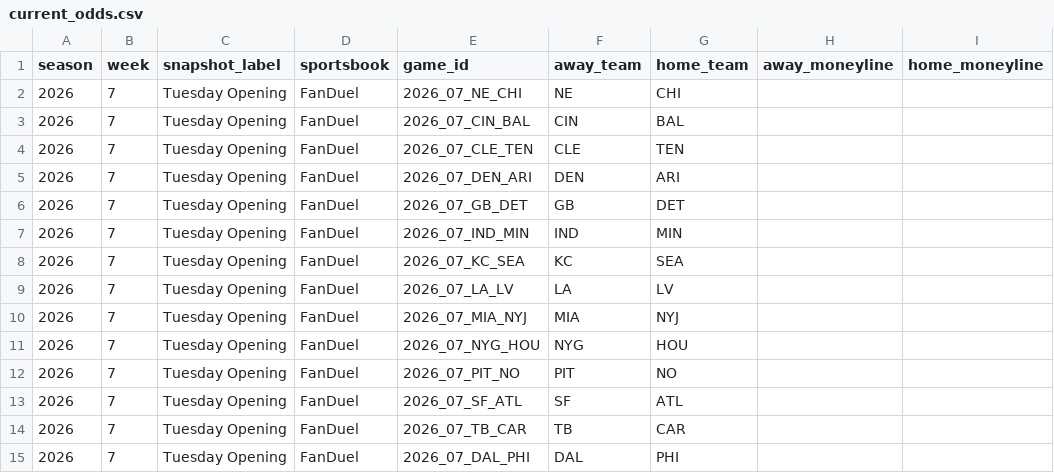
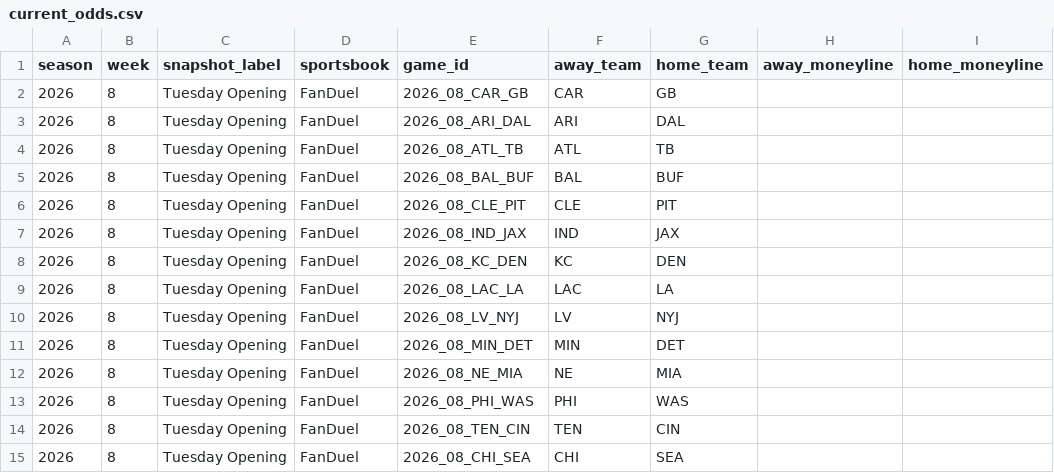
Before and after one commit to meverhart913/nfl-odds-input, a CSV file: odds/current_odds.csv, drawn as a sheet; only a part is shown; the diff names each change by its address in the sheet, - before the commit and + after, or states it on an @@ line.

```diff
--- a/odds/current_odds.csv
+++ b/odds/current_odds.csv
-B2:B15 (week): 7
+B2:B15 (week): 8
-E2 (game_id): 2026_07_NE_CHI
+E2 (game_id): 2026_08_CAR_GB
-F2 (away_team): NE
+F2 (away_team): CAR
-G2 (home_team): CHI
+G2 (home_team): GB
-E3 (game_id): 2026_07_CIN_BAL
+E3 (game_id): 2026_08_ARI_DAL
-F3 (away_team): CIN
+F3 (away_team): ARI
-G3 (home_team): BAL
+G3 (home_team): DAL
-E4 (game_id): 2026_07_CLE_TEN
+E4 (game_id): 2026_08_ATL_TB
-F4 (away_team): CLE
+F4 (away_team): ATL
-G4 (home_team): TEN
+G4 (home_team): TB
-E5 (game_id): 2026_07_DEN_ARI
+E5 (game_id): 2026_08_BAL_BUF
-F5 (away_team): DEN
+F5 (away_team): BAL
-G5 (home_team): ARI
+G5 (home_team): BUF
-E6 (game_id): 2026_07_GB_DET
+E6 (game_id): 2026_08_CLE_PIT
-F6 (away_team): GB
+F6 (away_team): CLE
-G6 (home_team): DET
+G6 (home_team): PIT
-E7 (game_id): 2026_07_IND_MIN
+E7 (game_id): 2026_08_IND_JAX
-G7 (home_team): MIN
+G7 (home_team): JAX
-E8 (game_id): 2026_07_KC_SEA
+E8 (game_id): 2026_08_KC_DEN
-G8 (home_team): SEA
+G8 (home_team): DEN
-E9 (game_id): 2026_07_LA_LV
+E9 (game_id): 2026_08_LAC_LA
-F9 (away_team): LA
+F9 (away_team): LAC
-G9 (home_team): LV
+G9 (home_team): LA
-E10 (game_id): 2026_07_MIA_NYJ
+E10 (game_id): 2026_08_LV_NYJ
-F10 (away_team): MIA
+F10 (away_team): LV
-E11 (game_id): 2026_07_NYG_HOU
+E11 (game_id): 2026_08_MIN_DET
-F11 (away_team): NYG
+F11 (away_team): MIN
-G11 (home_team): HOU
+G11 (home_team): DET
-E12 (game_id): 2026_07_PIT_NO
+E12 (game_id): 2026_08_NE_MIA
-F12 (away_team): PIT
+F12 (away_team): NE
-G12 (home_team): NO
+G12 (home_team): MIA
-E13 (game_id): 2026_07_SF_ATL
+E13 (game_id): 2026_08_PHI_WAS
-F13 (away_team): SF
+F13 (away_team): PHI
-G13 (home_team): ATL
+G13 (home_team): WAS
-E14 (game_id): 2026_07_TB_CAR
+E14 (game_id): 2026_08_TEN_CIN
-F14 (away_team): TB
+F14 (away_team): TEN
-G14 (home_team): CAR
+G14 (home_team): CIN
-E15 (game_id): 2026_07_DAL_PHI
+E15 (game_id): 2026_08_CHI_SEA
-F15 (away_team): DAL
+F15 (away_team): CHI
-G15 (home_team): PHI
+G15 (home_team): SEA
```
